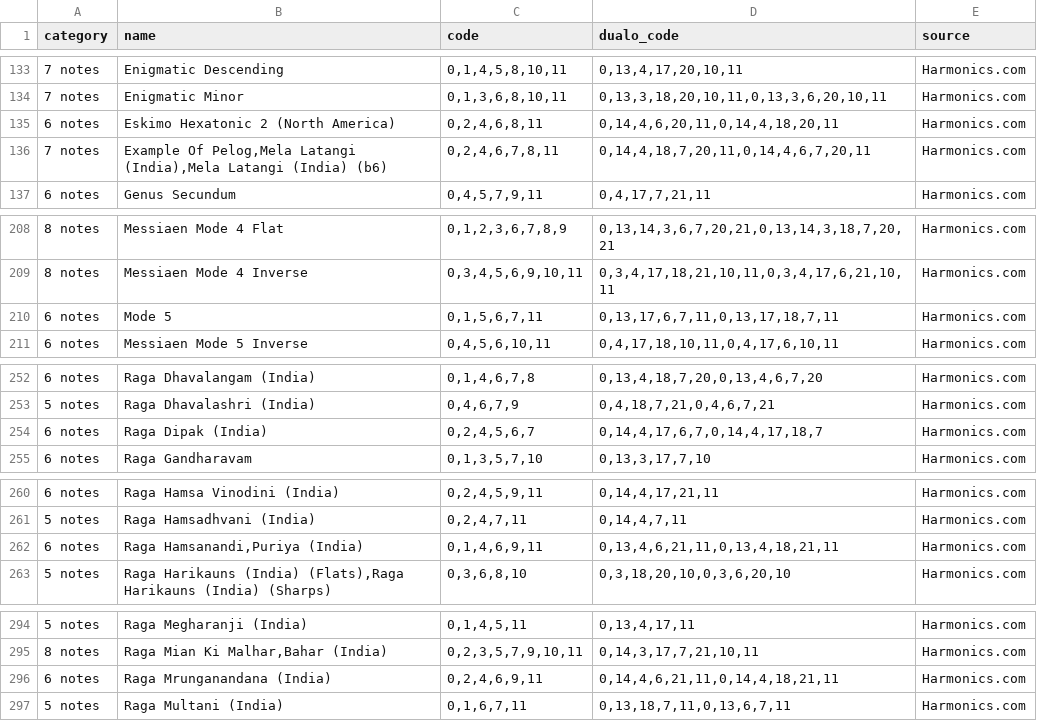
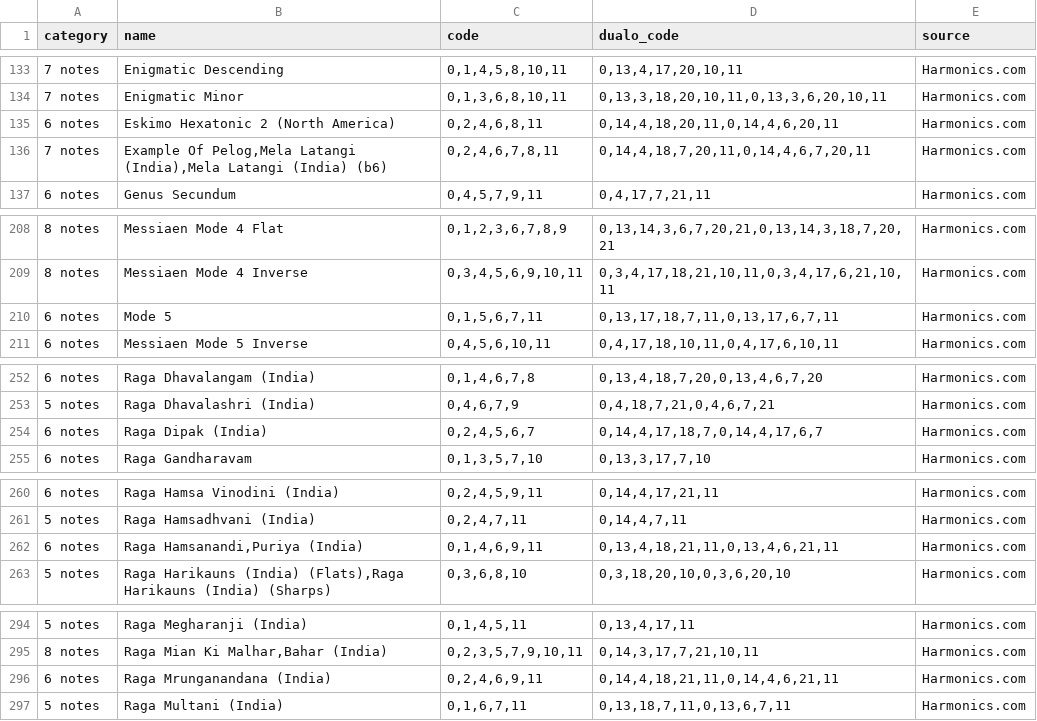
Before and after one commit to open-dualo/du-scales, a TSV file: beta/src/data/data.tsv, drawn as a sheet; only a part is shown, gaps mark what is left out; the diff covers the shown part only.

```diff
--- a/beta/src/data/data.tsv
+++ b/beta/src/data/data.tsv
@@ -134,3 +134,3 @@ category	name	code	dualo_code	source
 7 notes	Enigmatic Minor	0,1,3,6,8,10,11	0,13,3,18,20,10,11,0,13,3,6,20,10,11	Harmonics.com
-6 notes	Eskimo Hexatonic 2 (North America)	0,2,4,6,8,11	0,14,4,6,20,11,0,14,4,18,20,11	Harmonics.com
+6 notes	Eskimo Hexatonic 2 (North America)	0,2,4,6,8,11	0,14,4,18,20,11,0,14,4,6,20,11	Harmonics.com
 7 notes	Example Of Pelog,Mela Latangi (India),Mela Latangi (India) (b6)	0,2,4,6,7,8,11	0,14,4,18,7,20,11,0,14,4,6,7,20,11	Harmonics.com
@@ -209,3 +209,3 @@ category	name	code	dualo_code	source
 8 notes	Messiaen Mode 4 Inverse	0,3,4,5,6,9,10,11	0,3,4,17,18,21,10,11,0,3,4,17,6,21,10,11	Harmonics.com
-6 notes	Mode 5	0,1,5,6,7,11	0,13,17,6,7,11,0,13,17,18,7,11	Harmonics.com
+6 notes	Mode 5	0,1,5,6,7,11	0,13,17,18,7,11,0,13,17,6,7,11	Harmonics.com
 6 notes	Messiaen Mode 5 Inverse	0,4,5,6,10,11	0,4,17,18,10,11,0,4,17,6,10,11	Harmonics.com
@@ -253,3 +253,3 @@ category	name	code	dualo_code	source
 5 notes	Raga Dhavalashri (India)	0,4,6,7,9	0,4,18,7,21,0,4,6,7,21	Harmonics.com
-6 notes	Raga Dipak (India)	0,2,4,5,6,7	0,14,4,17,6,7,0,14,4,17,18,7	Harmonics.com
+6 notes	Raga Dipak (India)	0,2,4,5,6,7	0,14,4,17,18,7,0,14,4,17,6,7	Harmonics.com
 6 notes	Raga Gandharavam	0,1,3,5,7,10	0,13,3,17,7,10	Harmonics.com
@@ -261,3 +261,3 @@ category	name	code	dualo_code	source
 5 notes	Raga Hamsadhvani (India)	0,2,4,7,11	0,14,4,7,11	Harmonics.com
-6 notes	Raga Hamsanandi,Puriya (India)	0,1,4,6,9,11	0,13,4,6,21,11,0,13,4,18,21,11	Harmonics.com
+6 notes	Raga Hamsanandi,Puriya (India)	0,1,4,6,9,11	0,13,4,18,21,11,0,13,4,6,21,11	Harmonics.com
 5 notes	Raga Harikauns (India) (Flats),Raga Harikauns (India) (Sharps)	0,3,6,8,10	0,3,18,20,10,0,3,6,20,10	Harmonics.com
@@ -295,3 +295,3 @@ category	name	code	dualo_code	source
 8 notes	Raga Mian Ki Malhar,Bahar (India)	0,2,3,5,7,9,10,11	0,14,3,17,7,21,10,11	Harmonics.com
-6 notes	Raga Mrunganandana (India)	0,2,4,6,9,11	0,14,4,6,21,11,0,14,4,18,21,11	Harmonics.com
+6 notes	Raga Mrunganandana (India)	0,2,4,6,9,11	0,14,4,18,21,11,0,14,4,6,21,11	Harmonics.com
 5 notes	Raga Multani (India)	0,1,6,7,11	0,13,18,7,11,0,13,6,7,11	Harmonics.com
```
Also changed, not shown: 1 removed row and 9 edited cells elsewhere in this file, beta/src/data/scales-harmonics.tsv, src/data/data.tsv, 6 other files.
